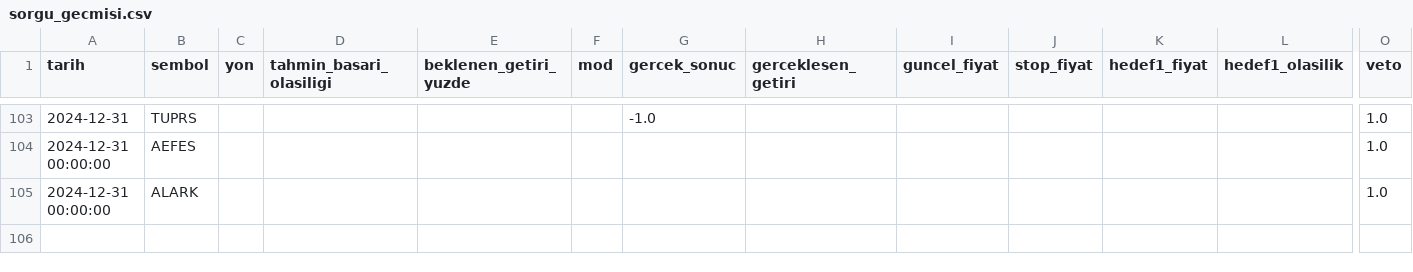
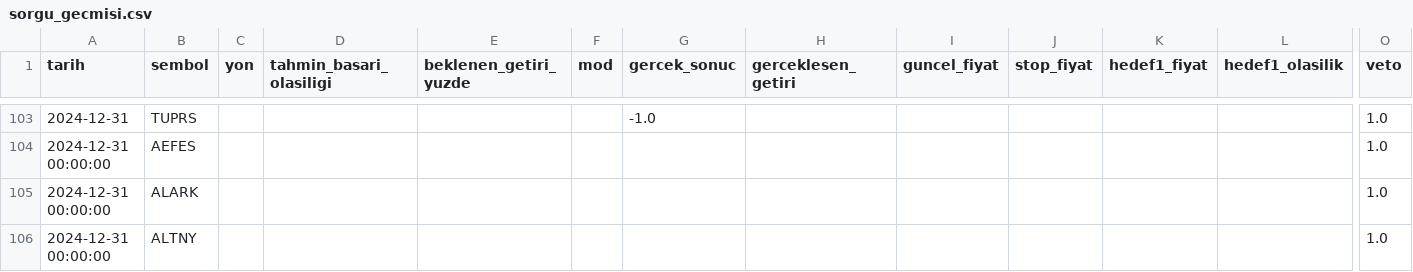
Before and after one commit to sifirdanbine01-commits/bist100-ai-tahmin, a CSV file: sorgu_gecmisi.csv, drawn as a sheet; only a part is shown, gaps mark what is left out; rows hold the shown columns only; the diff names each change by its address in the sheet, - before the commit and + after, or states it on an @@ line.

```diff
--- a/sorgu_gecmisi.csv
+++ b/sorgu_gecmisi.csv
+row 106: 2024-12-31 00:00:00 | ALTNY |  |  |  |  |  |  |  |  |  |  | 1.0
```
